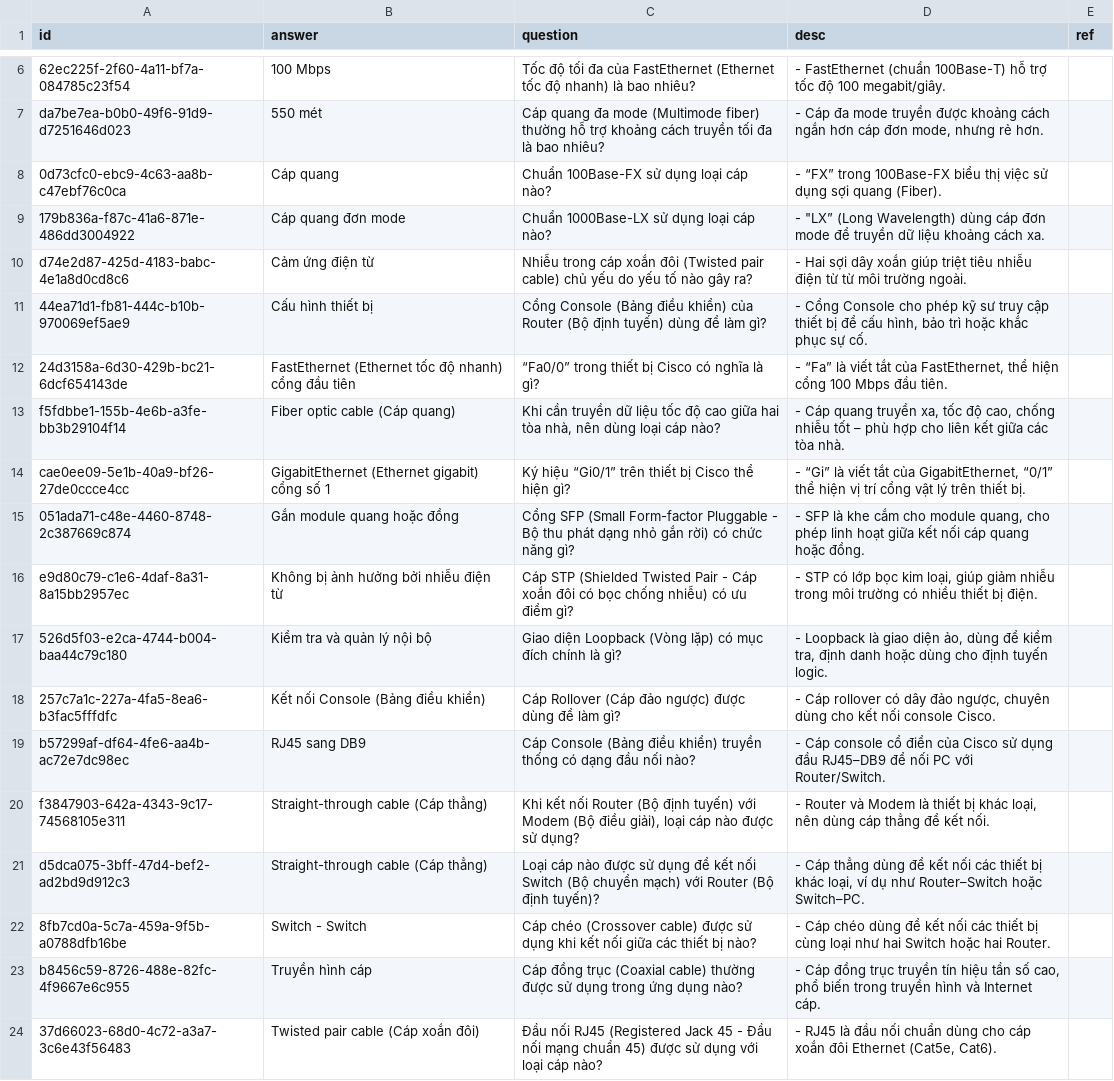
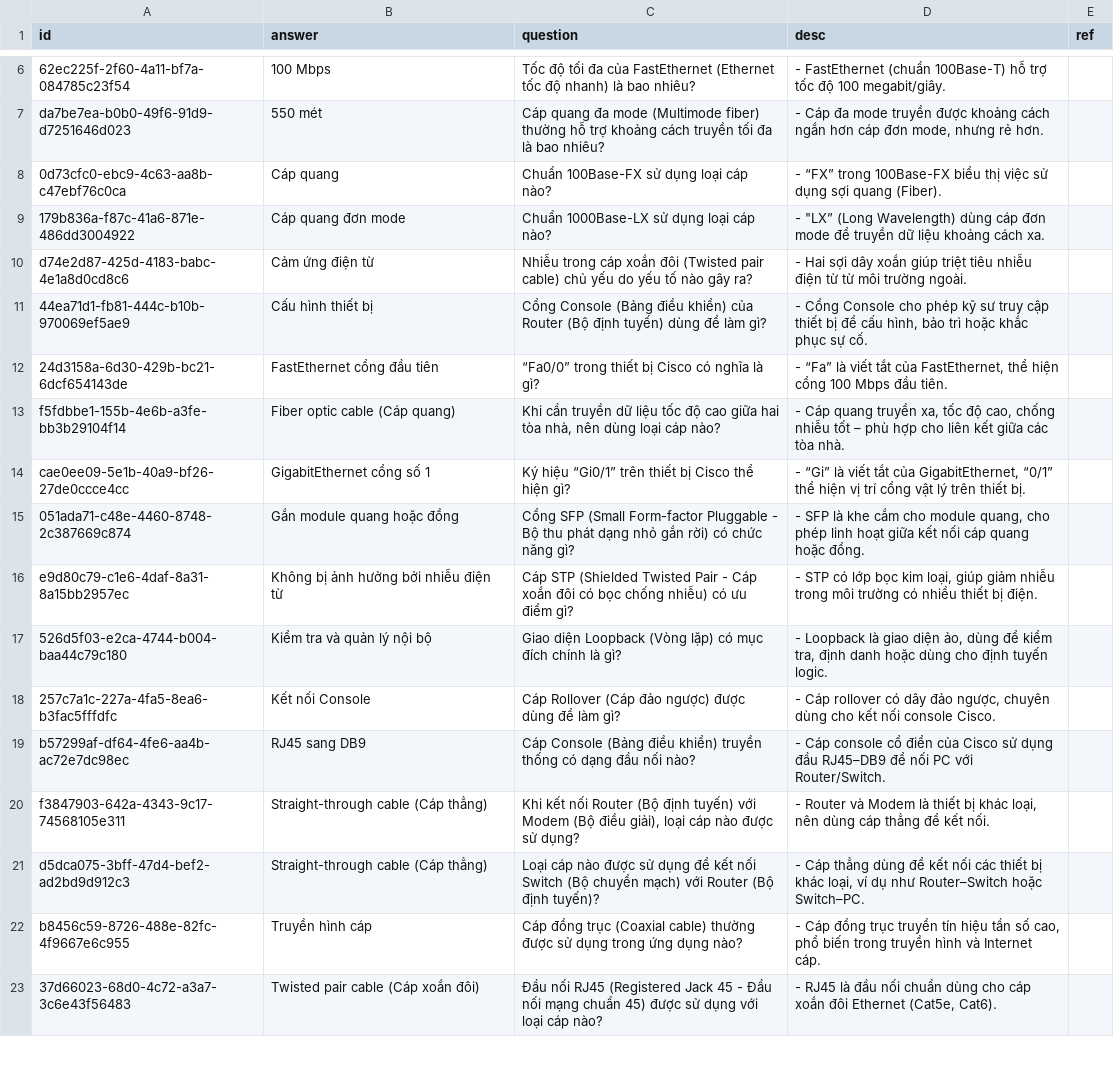
Before and after one commit to a7612/flashcard-resN, a CSV file: questions/vi-q-ccna-200_301-1_3-Interfaces_and_Cable_Types.csv, drawn as a sheet; only a part is shown, gaps mark what is left out.

```diff
--- a/questions/vi-q-ccna-200_301-1_3-Interfaces_and_Cable_Types.csv
+++ b/questions/vi-q-ccna-200_301-1_3-Interfaces_and_Cable_Types.csv
@@ -11,5 +11,5 @@ d74e2d87-425d-4183-babc-4e1a8d0cd8c6,Cảm ứng điện từ,Nhiễu trong cáp
 44ea71d1-fb81-444c-b10b-970069ef5ae9,Cấu hình thiết bị,Cổng Console (Bảng điều khiển) của Router (Bộ định tuyến) dùng để làm gì?,"- Cổng Console cho phép kỹ sư truy cập thiết bị để cấu hình, bảo trì hoặc khắc phục sự cố.",
-24d3158a-6d30-429b-bc21-6dcf654143de,FastEthernet (Ethernet tốc độ nhanh) cổng đầu tiên,“Fa0/0” trong thiết bị Cisco có nghĩa là gì?,"- “Fa” là viết tắt của FastEthernet, thể hiện cổng 100 Mbps đầu tiên.",
+24d3158a-6d30-429b-bc21-6dcf654143de,FastEthernet cổng đầu tiên,“Fa0/0” trong thiết bị Cisco có nghĩa là gì?,"- “Fa” là viết tắt của FastEthernet, thể hiện cổng 100 Mbps đầu tiên.",
 f5fdbbe1-155b-4e6b-a3fe-bb3b29104f14,Fiber optic cable (Cáp quang),"Khi cần truyền dữ liệu tốc độ cao giữa hai tòa nhà, nên dùng loại cáp nào?","- Cáp quang truyền xa, tốc độ cao, chống nhiễu tốt – phù hợp cho liên kết giữa các tòa nhà.",
-cae0ee09-5e1b-40a9-bf26-27de0ccce4cc,GigabitEthernet (Ethernet gigabit) cổng số 1,Ký hiệu “Gi0/1” trên thiết bị Cisco thể hiện gì?,"- “Gi” là viết tắt của GigabitEthernet, “0/1” thể hiện vị trí cổng vật lý trên thiết bị.",
+cae0ee09-5e1b-40a9-bf26-27de0ccce4cc,GigabitEthernet cổng số 1,Ký hiệu “Gi0/1” trên thiết bị Cisco thể hiện gì?,"- “Gi” là viết tắt của GigabitEthernet, “0/1” thể hiện vị trí cổng vật lý trên thiết bị.",
 051ada71-c48e-4460-8748-2c387669c874,Gắn module quang hoặc đồng,Cổng SFP (Small Form-factor Pluggable - Bộ thu phát dạng nhỏ gắn rời) có chức năng gì?,"- SFP là khe cắm cho module quang, cho phép linh hoạt giữa kết nối cáp quang hoặc đồng.",
@@ -17,3 +17,3 @@ e9d80c79-c1e6-4daf-8a31-8a15bb2957ec,Không bị ảnh hưởng bởi nhiễu đ
 526d5f03-e2ca-4744-b004-baa44c79c180,Kiểm tra và quản lý nội bộ,Giao diện Loopback (Vòng lặp) có mục đích chính là gì?,"- Loopback là giao diện ảo, dùng để kiểm tra, định danh hoặc dùng cho định tuyến logic.",
-257c7a1c-227a-4fa5-8ea6-b3fac5fffdfc,Kết nối Console (Bảng điều khiển),Cáp Rollover (Cáp đảo ngược) được dùng để làm gì?,"- Cáp rollover có dây đảo ngược, chuyên dùng cho kết nối console Cisco.",
+257c7a1c-227a-4fa5-8ea6-b3fac5fffdfc,Kết nối Console,Cáp Rollover (Cáp đảo ngược) được dùng để làm gì?,"- Cáp rollover có dây đảo ngược, chuyên dùng cho kết nối console Cisco.",
 b57299af-df64-4fe6-aa4b-ac72e7dc98ec,RJ45 sang DB9,Cáp Console (Bảng điều khiển) truyền thống có dạng đầu nối nào?,- Cáp console cổ điển của Cisco sử dụng đầu RJ45–DB9 để nối PC với Router/Switch.,
@@ -21,3 +21,2 @@ f3847903-642a-4343-9c17-74568105e311,Straight-through cable (Cáp thẳng),"Khi
 d5dca075-3bff-47d4-bef2-ad2bd9d912c3,Straight-through cable (Cáp thẳng),Loại cáp nào được sử dụng để kết nối Switch (Bộ chuyển mạch) với Router (Bộ định tuyến)?,"- Cáp thẳng dùng để kết nối các thiết bị khác loại, ví dụ như Router–Switch hoặc Switch–PC.",
-8fb7cd0a-5c7a-459a-9f5b-a0788dfb16be,Switch - Switch,Cáp chéo (Crossover cable) được sử dụng khi kết nối giữa các thiết bị nào?,- Cáp chéo dùng để kết nối các thiết bị cùng loại như hai Switch hoặc hai Router.,
 b8456c59-8726-488e-82fc-4f9667e6c955,Truyền hình cáp,Cáp đồng trục (Coaxial cable) thường được sử dụng trong ứng dụng nào?,"- Cáp đồng trục truyền tín hiệu tần số cao, phổ biến trong truyền hình và Internet cáp.",
```
Also changed, not shown: questions/vi-q-ccna-200_301-1_1-Network_Components.csv, questions/vi-q-ccna-200_301-1_2-Network_Topology_and_Architectures.csv, 2 other files.
